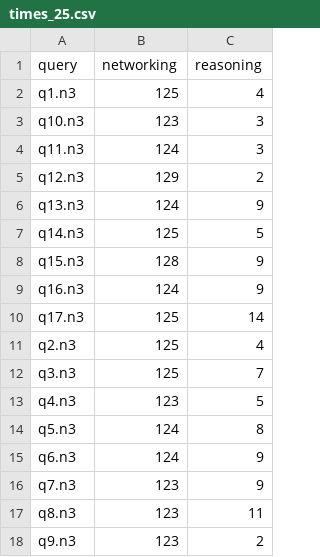
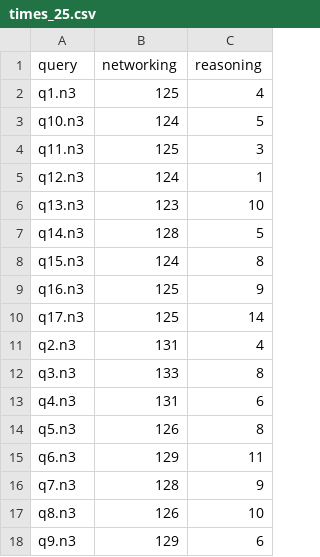
Before and after one commit to william-vw/pqn, a CSV file: results/times_25.csv, drawn as a sheet.

```diff
--- a/results/times_25.csv
+++ b/results/times_25.csv
@@ -2,17 +2,17 @@ query,networking,reasoning
 q1.n3,125,4
-q10.n3,123,3
-q11.n3,124,3
-q12.n3,129,2
-q13.n3,124,9
-q14.n3,125,5
-q15.n3,128,9
-q16.n3,124,9
+q10.n3,124,5
+q11.n3,125,3
+q12.n3,124,1
+q13.n3,123,10
+q14.n3,128,5
+q15.n3,124,8
+q16.n3,125,9
 q17.n3,125,14
-q2.n3,125,4
-q3.n3,125,7
-q4.n3,123,5
-q5.n3,124,8
-q6.n3,124,9
-q7.n3,123,9
-q8.n3,123,11
-q9.n3,123,2
+q2.n3,131,4
+q3.n3,133,8
+q4.n3,131,6
+q5.n3,126,8
+q6.n3,129,11
+q7.n3,128,9
+q8.n3,126,10
+q9.n3,129,6
```
Also changed, not shown: results/times_50.csv, results/times_all.csv, 23 other files.
